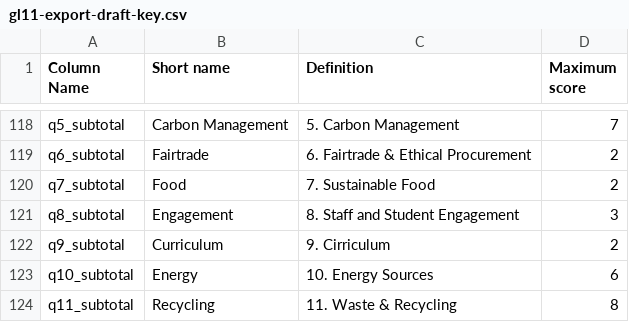
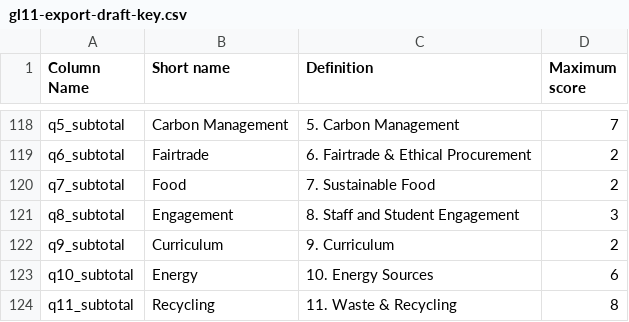
Before and after one commit to pebblecode/GreenLeague, a CSV file: gl11-export-draft-key.csv, drawn as a sheet; only a part is shown, gaps mark what is left out.

```diff
--- a/gl11-export-draft-key.csv
+++ b/gl11-export-draft-key.csv
@@ -121,3 +121,3 @@ q7_subtotal,Food,7. Sustainable Food,2
 q8_subtotal,Engagement,8. Staff and Student Engagement,3
-q9_subtotal,Curriculum,9. Cirriculum,2
+q9_subtotal,Curriculum,9. Curriculum,2
 q10_subtotal,Energy,10. Energy Sources,6
```
Also changed, not shown: gl11-raw-export-final-key.csv, 2 other files.
